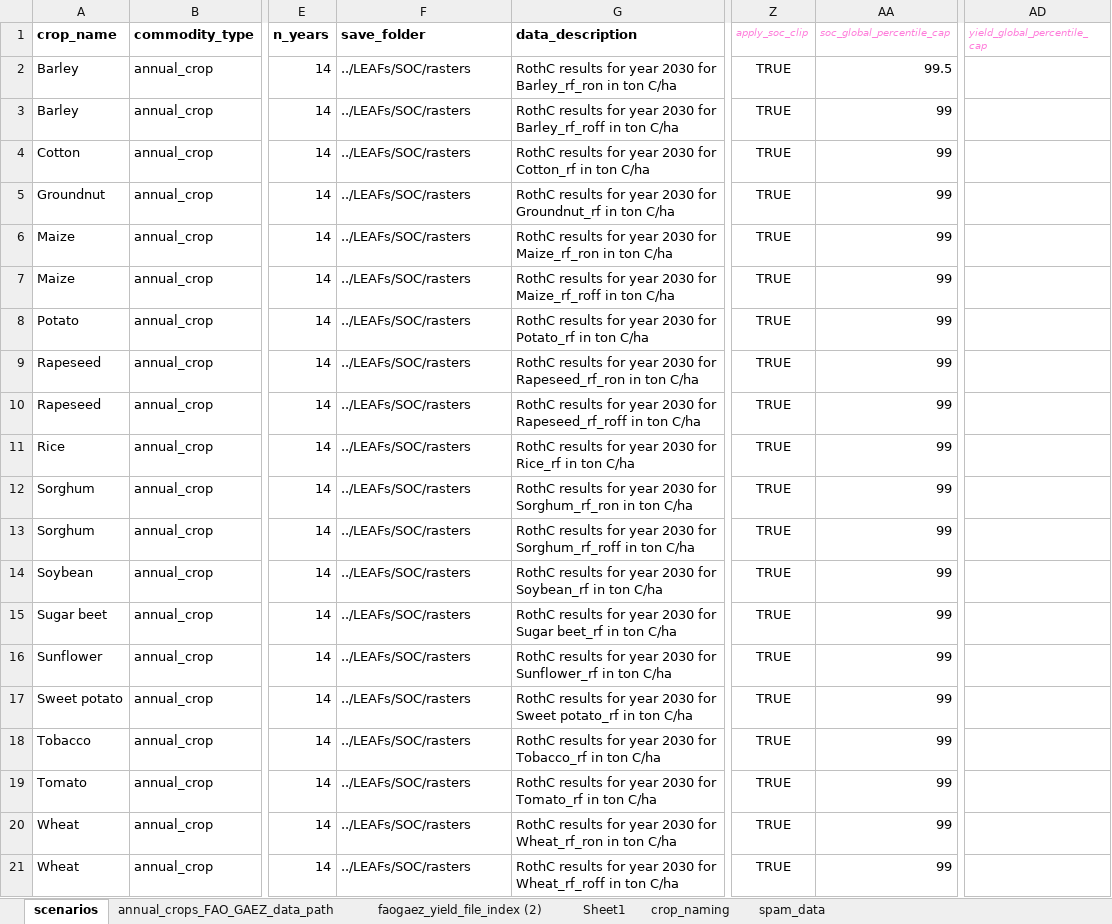
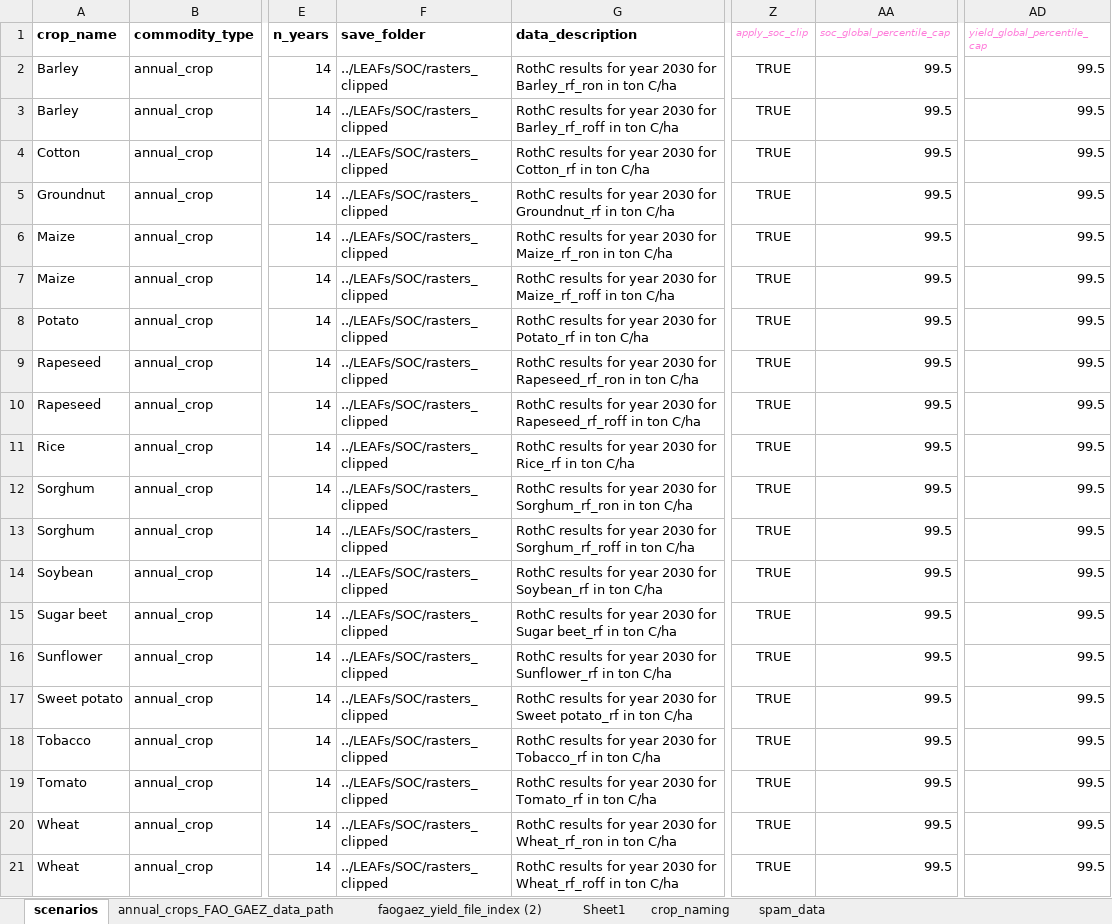
Before and after one commit to cloyolaangosto/SBTN_Test, an Excel workbook: data/crops/rothc_support/annual_crops_rothc_scenarios_rainfed_FAOGAEZ.xlsx, sheet scenarios, drawn as a sheet; only a part is shown, gaps mark what is left out; values as stored, in another font and other column widths than the file's, no borders; the diff names each change by its address in the sheet, - before the commit and + after, or states it on an @@ line.

```diff
--- a/data/crops/rothc_support/annual_crops_rothc_scenarios_rainfed_FAOGAEZ.xlsx (sheet scenarios)
+++ b/data/crops/rothc_support/annual_crops_rothc_scenarios_rainfed_FAOGAEZ.xlsx (sheet scenarios)
-F2:F21 (save_folder): ../LEAFs/SOC/rasters
+F2:F21 (save_folder): ../LEAFs/SOC/rasters_clipped
-AD2:AD21 (yield_global_percentile_cap): (empty)
+AD2:AD21 (yield_global_percentile_cap): 99.5
-AA3:AA21 (soc_global_percentile_cap): 99
+AA3:AA21 (soc_global_percentile_cap): 99.5
```
Also changed, not shown: data/crops/rothc_support/annual_crops_rothc_scenarios_irrigated_FAOGAEZ.xlsx, data/crops/rothc_support/tomatoes_rothc_scenarios_2.xlsx, 5 other files.
